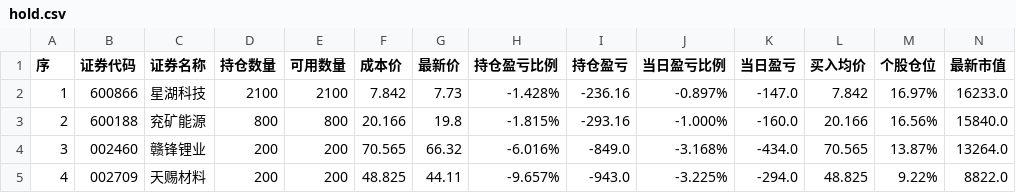
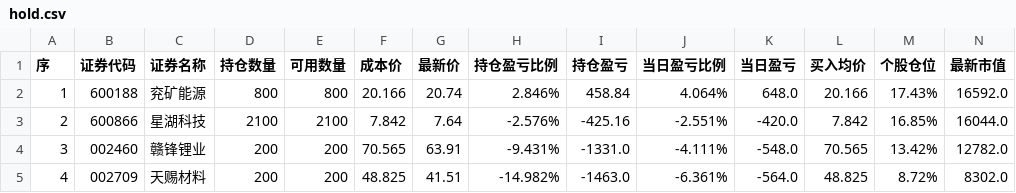
Before and after one commit to JasperChin-QUANT/day_trade_info, a CSV file: hold.csv, drawn as a sheet; only a part is shown; the diff names each change by its address in the sheet, - before the commit and + after, or states it on an @@ line.

```diff
--- a/hold.csv
+++ b/hold.csv
-B2 (证券代码): 600866
+B2 (证券代码): 600188
-C2 (证券名称): 星湖科技
+C2 (证券名称): 兖矿能源
-D2 (持仓数量): 2100
+D2 (持仓数量): 800
-E2 (可用数量): 2100
+E2 (可用数量): 800
-F2 (成本价): 7.842
+F2 (成本价): 20.166
-G2 (最新价): 7.73
+G2 (最新价): 20.74
-H2 (持仓盈亏比例): -1.428%
+H2 (持仓盈亏比例): 2.846%
-I2 (持仓盈亏): -236.16
+I2 (持仓盈亏): 458.84
-J2 (当日盈亏比例): -0.897%
+J2 (当日盈亏比例): 4.064%
-K2 (当日盈亏): -147.0
+K2 (当日盈亏): 648.0
-L2 (买入均价): 7.842
+L2 (买入均价): 20.166
-M2 (个股仓位): 16.97%
+M2 (个股仓位): 17.43%
-N2 (最新市值): 16233.0
+N2 (最新市值): 16592.0
-B3 (证券代码): 600188
+B3 (证券代码): 600866
-C3 (证券名称): 兖矿能源
+C3 (证券名称): 星湖科技
-D3 (持仓数量): 800
+D3 (持仓数量): 2100
-E3 (可用数量): 800
+E3 (可用数量): 2100
-F3 (成本价): 20.166
+F3 (成本价): 7.842
-G3 (最新价): 19.8
+G3 (最新价): 7.64
-H3 (持仓盈亏比例): -1.815%
+H3 (持仓盈亏比例): -2.576%
-I3 (持仓盈亏): -293.16
+I3 (持仓盈亏): -425.16
-J3 (当日盈亏比例): -1.000%
+J3 (当日盈亏比例): -2.551%
-K3 (当日盈亏): -160.0
+K3 (当日盈亏): -420.0
-L3 (买入均价): 20.166
+L3 (买入均价): 7.842
-M3 (个股仓位): 16.56%
+M3 (个股仓位): 16.85%
-N3 (最新市值): 15840.0
+N3 (最新市值): 16044.0
-G4 (最新价): 66.32
+G4 (最新价): 63.91
-H4 (持仓盈亏比例): -6.016%
+H4 (持仓盈亏比例): -9.431%
-I4 (持仓盈亏): -849.0
+I4 (持仓盈亏): -1331.0
-J4 (当日盈亏比例): -3.168%
+J4 (当日盈亏比例): -4.111%
-K4 (当日盈亏): -434.0
+K4 (当日盈亏): -548.0
-M4 (个股仓位): 13.87%
+M4 (个股仓位): 13.42%
-N4 (最新市值): 13264.0
+N4 (最新市值): 12782.0
-G5 (最新价): 44.11
+G5 (最新价): 41.51
-H5 (持仓盈亏比例): -9.657%
+H5 (持仓盈亏比例): -14.982%
-I5 (持仓盈亏): -943.0
+I5 (持仓盈亏): -1463.0
-J5 (当日盈亏比例): -3.225%
+J5 (当日盈亏比例): -6.361%
-K5 (当日盈亏): -294.0
+K5 (当日盈亏): -564.0
-M5 (个股仓位): 9.22%
+M5 (个股仓位): 8.72%
-N5 (最新市值): 8822.0
+N5 (最新市值): 8302.0
```
Also changed, not shown: trade.csv.
